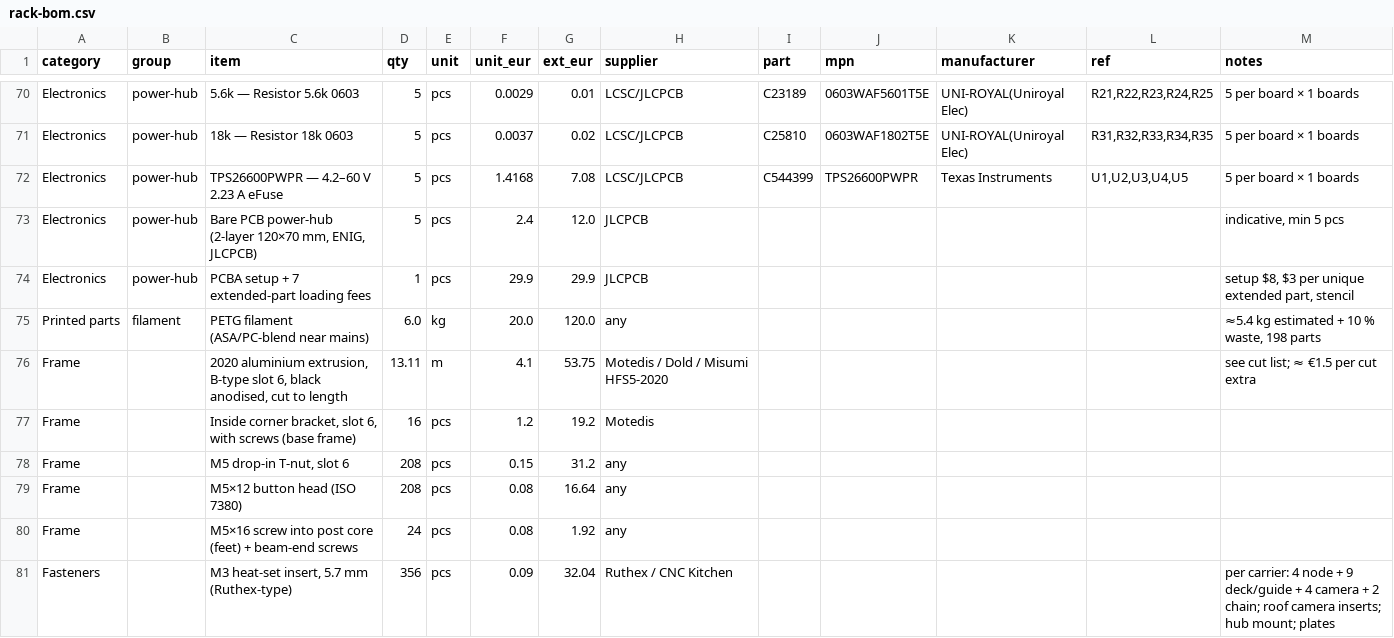
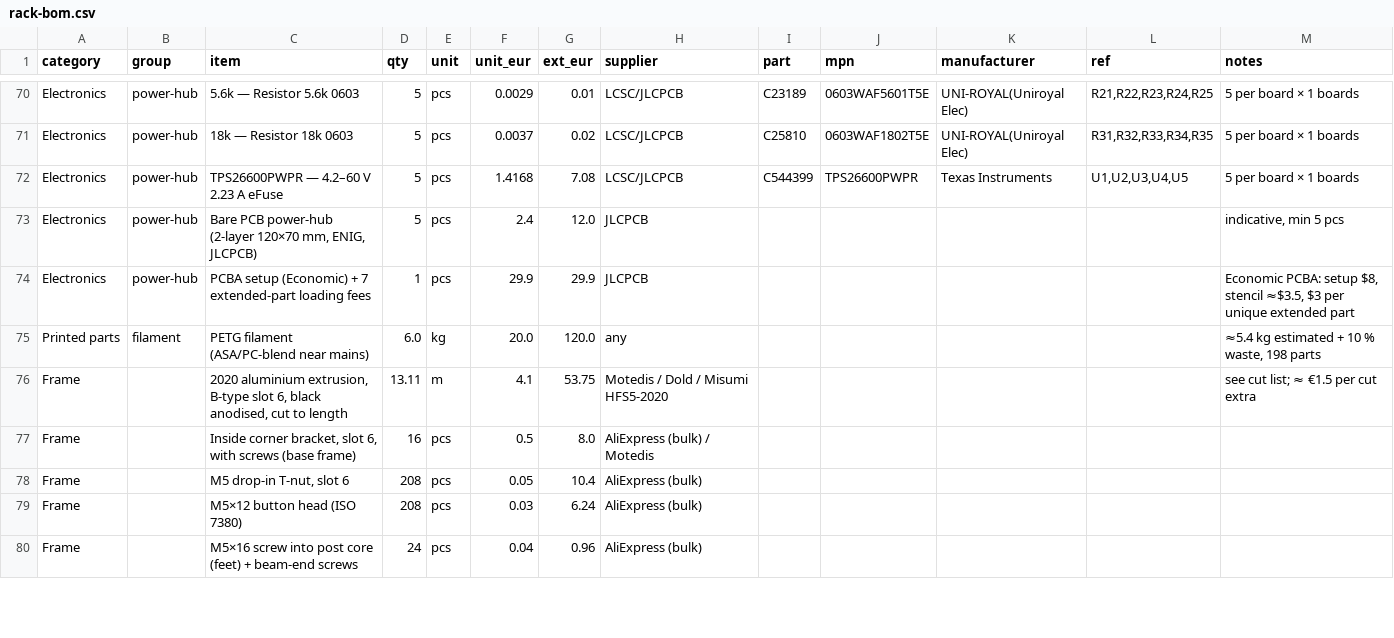
Before and after one commit to kartben/hw-testing-rack, a CSV file: bom/rack-bom.csv, drawn as a sheet; only a part is shown, gaps mark what is left out; the diff covers the shown part only.

```diff
--- a/bom/rack-bom.csv
+++ b/bom/rack-bom.csv
@@ -73,9 +73,8 @@ Electronics,power-hub,TPS26600PWPR — 4.2–60 V 2.23 A eFuse,5,pcs,1.4168,7.08
 Electronics,power-hub,"Bare PCB power-hub (2-layer 120×70 mm, ENIG, JLCPCB)",5,pcs,2.4,12.0,JLCPCB,,,,,"indicative, min 5 pcs"
-Electronics,power-hub,PCBA setup + 7 extended-part loading fees,1,pcs,29.9,29.9,JLCPCB,,,,,"setup $8, $3 per unique extended part, stencil"
+Electronics,power-hub,PCBA setup (Economic) + 7 extended-part loading fees,1,pcs,29.9,29.9,JLCPCB,,,,,"Economic PCBA: setup $8, stencil ≈$3.5, $3 per unique extended part"
 Printed parts,filament,PETG filament (ASA/PC-blend near mains),6.0,kg,20.0,120.0,any,,,,,"≈5.4 kg estimated + 10 % waste, 198 parts"
 Frame,,"2020 aluminium extrusion, B-type slot 6, black anodised, cut to length",13.11,m,4.1,53.75,Motedis / Dold / Misumi HFS5-2020,,,,,see cut list; ≈ €1.5 per cut extra
-Frame,,"Inside corner bracket, slot 6, with screws (base frame)",16,pcs,1.2,19.2,Motedis,,,,,
-Frame,,"M5 drop-in T-nut, slot 6",208,pcs,0.15,31.2,any,,,,,
-Frame,,M5×12 button head (ISO 7380),208,pcs,0.08,16.64,any,,,,,
-Frame,,M5×16 screw into post core (feet) + beam-end screws,24,pcs,0.08,1.92,any,,,,,
-Fasteners,,"M3 heat-set insert, 5.7 mm (Ruthex-type)",356,pcs,0.09,32.04,Ruthex / CNC Kitchen,,,,,per carrier: 4 node + 9 deck/guide + 4 camera + 2 chain; roof camera inserts; hub mount; plates
+Frame,,"Inside corner bracket, slot 6, with screws (base frame)",16,pcs,0.5,8.0,AliExpress (bulk) / Motedis,,,,,
+Frame,,"M5 drop-in T-nut, slot 6",208,pcs,0.05,10.4,AliExpress (bulk),,,,,
+Frame,,M5×12 button head (ISO 7380),208,pcs,0.03,6.24,AliExpress (bulk),,,,,
+Frame,,M5×16 screw into post core (feet) + beam-end screws,24,pcs,0.04,0.96,AliExpress (bulk),,,,,
```
Also changed, not shown: 1 added row, 1 removed row and 27 edited cells elsewhere in this file, electronics/bay-node/bay-node-bom.csv, electronics/bay-node/fab/bay-node-bom-jlcpcb.csv, 14 other files.
